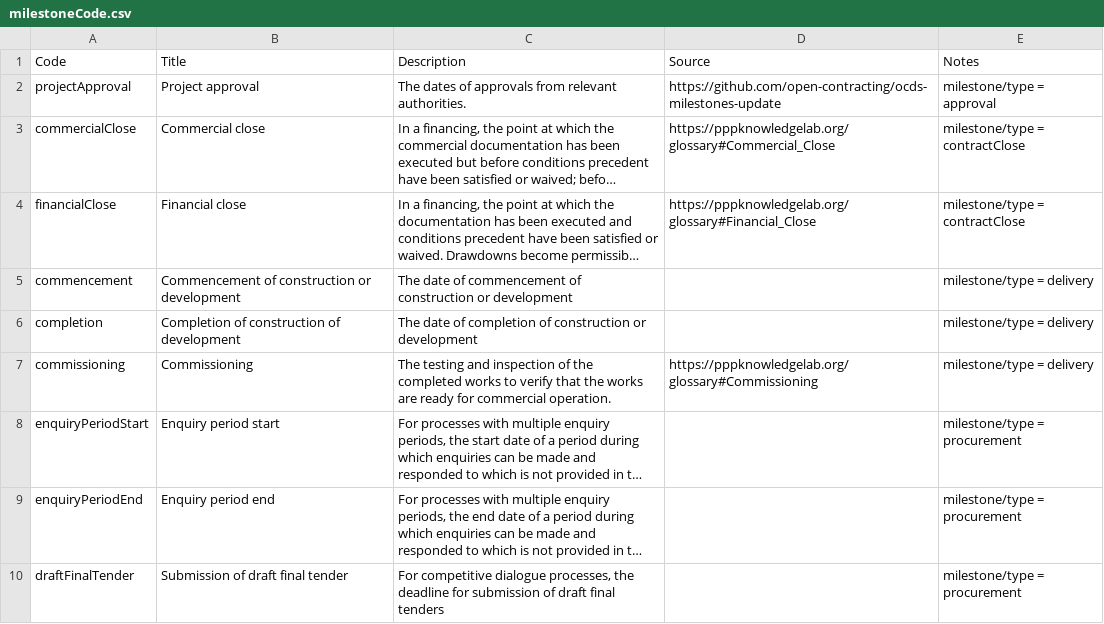
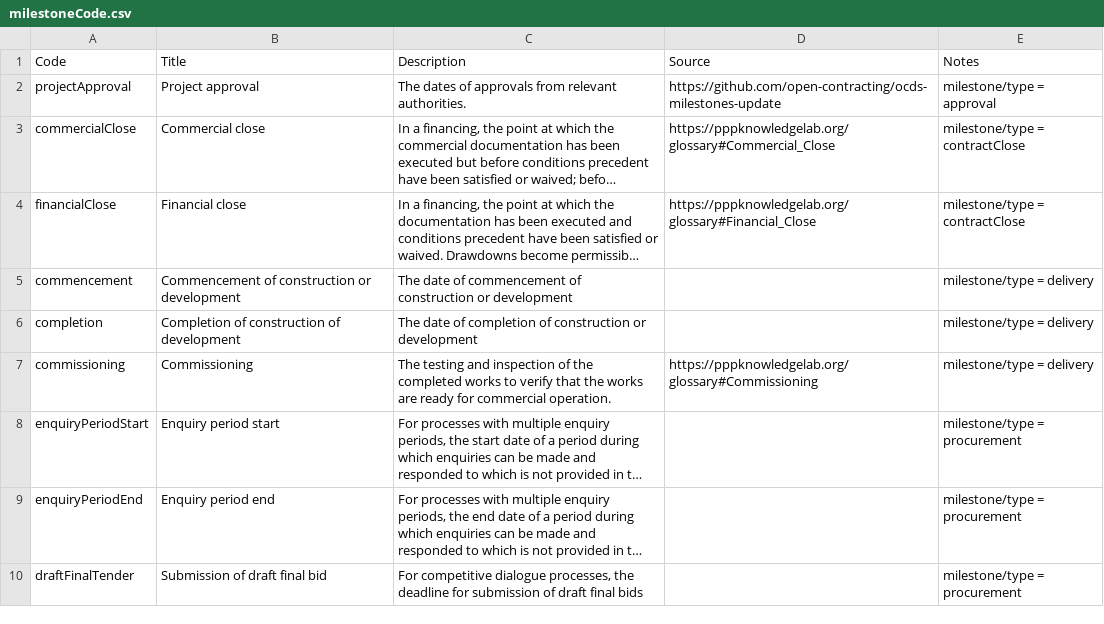
Before and after one commit to open-contracting-extensions/ocds_ppp_extension, a CSV file: codelists/milestoneCode.csv, drawn as a sheet; long unchanged cells end in …; the diff names each change by its address in the sheet, - before the commit and + after, or states it on an @@ line.

Commit message:
examples: Use "bid" instead of "tender", open-contracting/standard#1230

```diff
--- a/codelists/milestoneCode.csv
+++ b/codelists/milestoneCode.csv
-B10 (Title): Submission of draft final tender
+B10 (Title): Submission of draft final bid
-C10 (Description): …draft final tenders
+C10 (Description): …draft final bids
```
Also changed, not shown: codelists/+milestoneType.csv.
